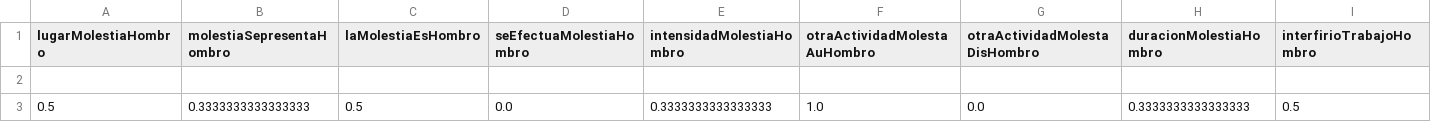
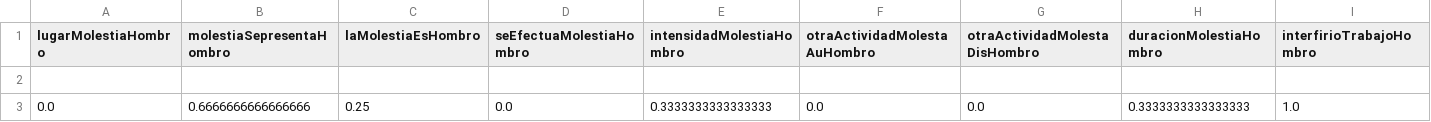
Before and after one commit to nbec29/svedeploy, a CSV file: Eprediccion.csv, drawn as a sheet; only a part is shown; removed rows and columns are numbered as before the commit, all else as after; rows hold the shown columns only; the diff names each change by its address in the sheet, - before the commit and + after, or states it on an @@ line.

```diff
--- a/Eprediccion.csv
+++ b/Eprediccion.csv
-row 3: 0.5 | 0.3333333333333333 | 0.5 | 0.0 | 0.3333333333333333 | 1.0 | 0.0 | 0.3333333333333333 | 0.5
+row 3: 0.0 | 0.6666666666666666 | 0.25 | 0.0 | 0.3333333333333333 | 0.0 | 0.0 | 0.3333333333333333 | 1.0
```
Also changed, not shown: 44 other files.
